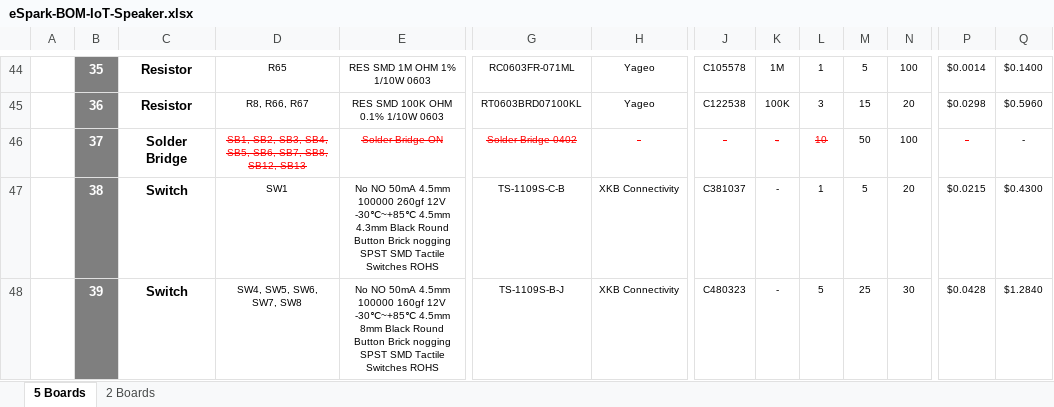
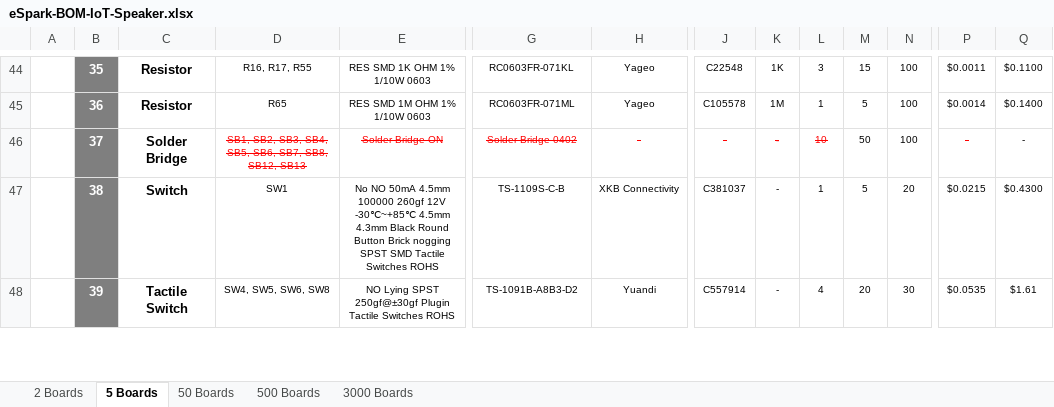
Before and after one commit to eSpark-Backup/smartmasjid-hw, an Excel workbook: BOM/eSpark-BOM-IoT-Speaker.xlsx, sheet 5 Boards, drawn as a sheet; only a part is shown, gaps mark what is left out; values as stored, in another font and other column widths than the file's, no borders; charts and pictures not drawn; the diff covers the shown part only; the diff names each change by its address in the sheet, - before the commit and + after, or states it on an @@ line.

```diff
--- a/BOM/eSpark-BOM-IoT-Speaker.xlsx (sheet 5 Boards)
+++ b/BOM/eSpark-BOM-IoT-Speaker.xlsx (sheet 5 Boards)
+sheet tab: 50 Boards
+sheet tab: 500 Boards
+sheet tab: 3000 Boards
@@ sheet tab order changed: 2 Boards | 5 Boards | 50 Boards | 500 Boards | 3000 Boards @@
-D44: R65
+D44: R16, R17, R55
-E44: RES SMD 1M OHM 1% 1/10W 0603
+E44: RES SMD 1K OHM 1% 1/10W 0603
-G44: RC0603FR-071ML
+G44: RC0603FR-071KL
-J44: C105578
+J44: C22548
-K44: 1M
+K44: 1K
-L44: 1
+L44: 3
-M44: 5
+M44: 15
-P44: $0.0014
+P44: $0.0011
-Q44: $0.1400
+Q44: $0.1100
-D45: R8, R66, R67
+D45: R65
-E45: RES SMD 100K OHM 0.1% 1/10W 0603
+E45: RES SMD 1M OHM 1% 1/10W 0603
-G45: RT0603BRD07100KL
+G45: RC0603FR-071ML
-J45: C122538
+J45: C105578
-K45: 100K
+K45: 1M
-L45: 3
+L45: 1
-M45: 15
+M45: 5
-N45: 20
+N45: 100
-P45: $0.0298
+P45: $0.0014
-Q45: $0.5960
+Q45: $0.1400
-C48: Switch
+C48: Tactile Switch
-D48: SW4, SW5, SW6, SW7, SW8
+D48: SW4, SW5, SW6, SW8
-E48: No NO 50mA 4.5mm 100000 160gf 12V -30℃~+85℃ 4.5mm 8mm Black Round Button Brick nogging SPST SMD Tactile Switches…
+E48: NO Lying SPST 250gf@±30gf Plugin Tactile Switches…
-G48: TS-1109S-B-J
+G48: TS-1091B-A8B3-D2
-H48: XKB Connectivity
+H48: Yuandi
-J48: C480323
+J48: C557914
-L48: 5
+L48: 4
-M48: 25
+M48: 20
-P48: $0.0428
+P48: $0.0535
-Q48: $1.2840
+Q48: $1.61
```
Also changed, not shown: 5 added rows, 2 removed rows and 98 edited cells elsewhere in this sheet, sheet 2 Boards, formulas that keep their value, charts or pictures.
